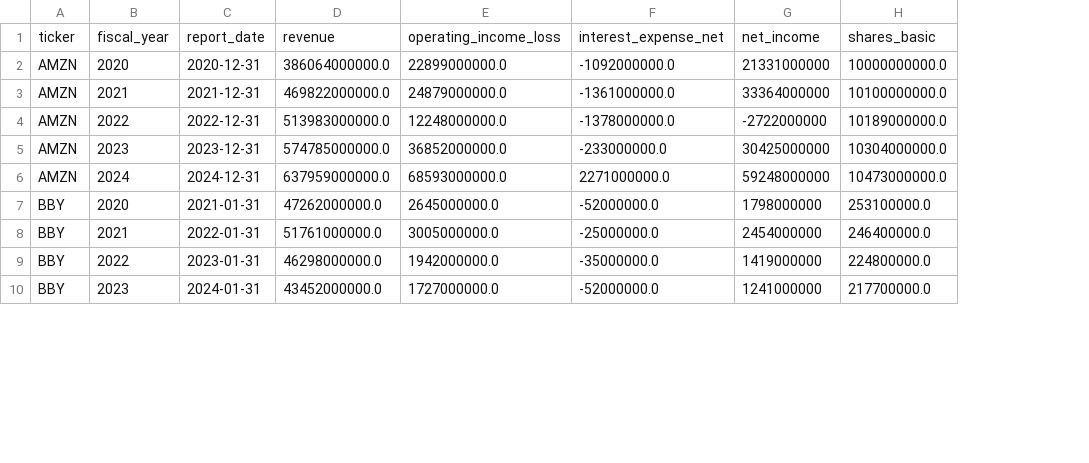
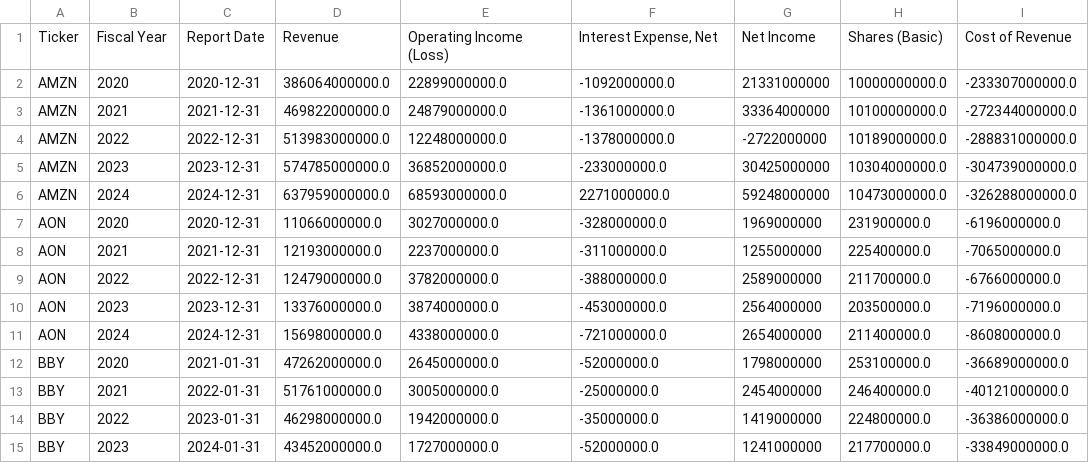
Before and after one commit to tupychkaanna/Analysis-of-the-Financial-Stability-of-Companies-in-the-S-P-500, a CSV file: dataset/processed/income_cleaned.csv, drawn as a sheet; only a part is shown; removed rows and columns are numbered as before the commit, all else as after; the diff names each change by its address in the sheet, - before the commit and + after, or states it on an @@ line.

```diff
--- a/dataset/processed/income_cleaned.csv
+++ b/dataset/processed/income_cleaned.csv
+column I, rows 2-6: -233307000000.0 | -272344000000.0 | -288831000000.0 | -304739000000.0 | -326288000000.0; rows 12-15: -36689000000.0 | -40121000000.0 | -36386000000.0 | -33849000000.0
-row 1: ticker | fiscal_year | report_date | revenue | operating_income_loss | interest_expense_net | net_income | shares_basic
+row 1: Ticker | Fiscal Year | Report Date | Revenue | Operating Income (Loss) | Interest Expense, Net | Net Income | Shares (Basic) | Cost of Revenue
+row 7: AON | 2020 | 2020-12-31 | 11066000000.0 | 3027000000.0 | -328000000.0 | 1969000000 | 231900000.0 | -6196000000.0
+row 8: AON | 2021 | 2021-12-31 | 12193000000.0 | 2237000000.0 | -311000000.0 | 1255000000 | 225400000.0 | -7065000000.0
+row 9: AON | 2022 | 2022-12-31 | 12479000000.0 | 3782000000.0 | -388000000.0 | 2589000000 | 211700000.0 | -6766000000.0
+row 10: AON | 2023 | 2023-12-31 | 13376000000.0 | 3874000000.0 | -453000000.0 | 2564000000 | 203500000.0 | -7196000000.0
+row 11: AON | 2024 | 2024-12-31 | 15698000000.0 | 4338000000.0 | -721000000.0 | 2654000000 | 211400000.0 | -8608000000.0
```
Also changed, not shown: dataset/processed/balance_cleaned.csv, dataset/processed/cashflow_cleaned.csv, 11 other files.
